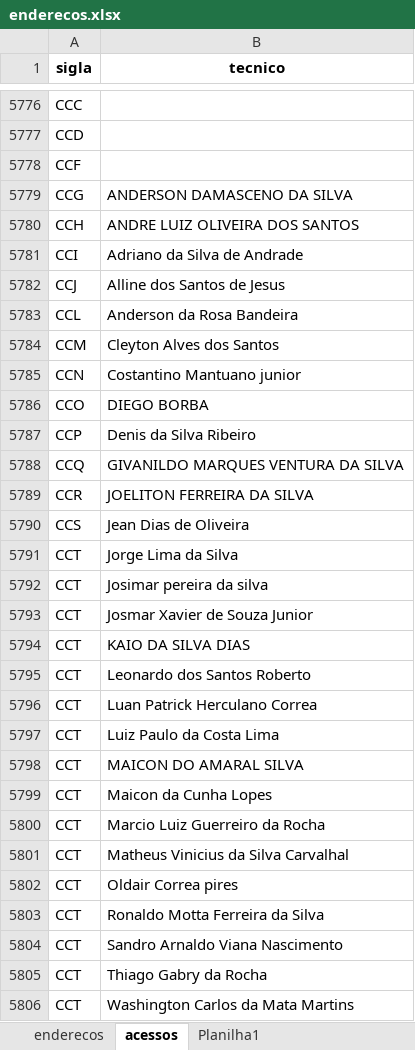
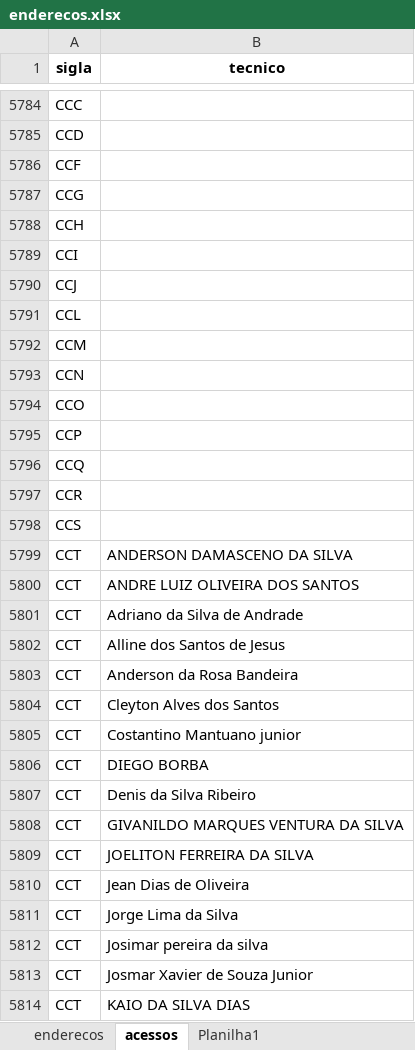
Before and after one commit to ph-robles/busca-sites, an Excel workbook: enderecos.xlsx, sheet acessos, drawn as a sheet; only a part is shown, gaps mark what is left out; the shorter side is filled out with more unchanged rows; values as stored, in another font and other column widths than the file's, no borders; addresses are those after the commit; the diff covers the shown part only; the diff names each change by its address in the sheet, - before the commit and + after, or states it on an @@ line.

```diff
--- a/enderecos.xlsx (sheet acessos)
+++ b/enderecos.xlsx (sheet acessos)
-B5787 (tecnico): ANDERSON DAMASCENO DA SILVA
+B5787 (tecnico): (empty)
-B5788 (tecnico): ANDRE LUIZ OLIVEIRA DOS SANTOS
+B5788 (tecnico): (empty)
-B5789 (tecnico): Adriano da Silva de Andrade
+B5789 (tecnico): (empty)
-B5790 (tecnico): Alline dos Santos de Jesus
+B5790 (tecnico): (empty)
-B5791 (tecnico): Anderson da Rosa Bandeira
+B5791 (tecnico): (empty)
-B5792 (tecnico): Cleyton Alves dos Santos
+B5792 (tecnico): (empty)
-B5793 (tecnico): Costantino Mantuano junior
+B5793 (tecnico): (empty)
-B5794 (tecnico): DIEGO BORBA
+B5794 (tecnico): (empty)
-B5795 (tecnico): Denis da Silva Ribeiro
+B5795 (tecnico): (empty)
-B5796 (tecnico): GIVANILDO MARQUES VENTURA DA SILVA
+B5796 (tecnico): (empty)
-B5797 (tecnico): JOELITON FERREIRA DA SILVA
+B5797 (tecnico): (empty)
-B5798 (tecnico): Jean Dias de Oliveira
+B5798 (tecnico): (empty)
+row 5799: CCT | ANDERSON DAMASCENO DA SILVA
+row 5800: CCT | ANDRE LUIZ OLIVEIRA DOS SANTOS
+row 5801: CCT | Adriano da Silva de Andrade
+row 5802: CCT | Alline dos Santos de Jesus
+row 5803: CCT | Anderson da Rosa Bandeira
+row 5804: CCT | Cleyton Alves dos Santos
+row 5805: CCT | Costantino Mantuano junior
+row 5806: CCT | DIEGO BORBA
+row 5807: CCT | Denis da Silva Ribeiro
+row 5808: CCT | GIVANILDO MARQUES VENTURA DA SILVA
+row 5809: CCT | JOELITON FERREIRA DA SILVA
+row 5810: CCT | Jean Dias de Oliveira
```
Also changed, not shown: 10 added rows, 14 removed rows and 45 edited cells elsewhere in this sheet, sheet enderecos.
